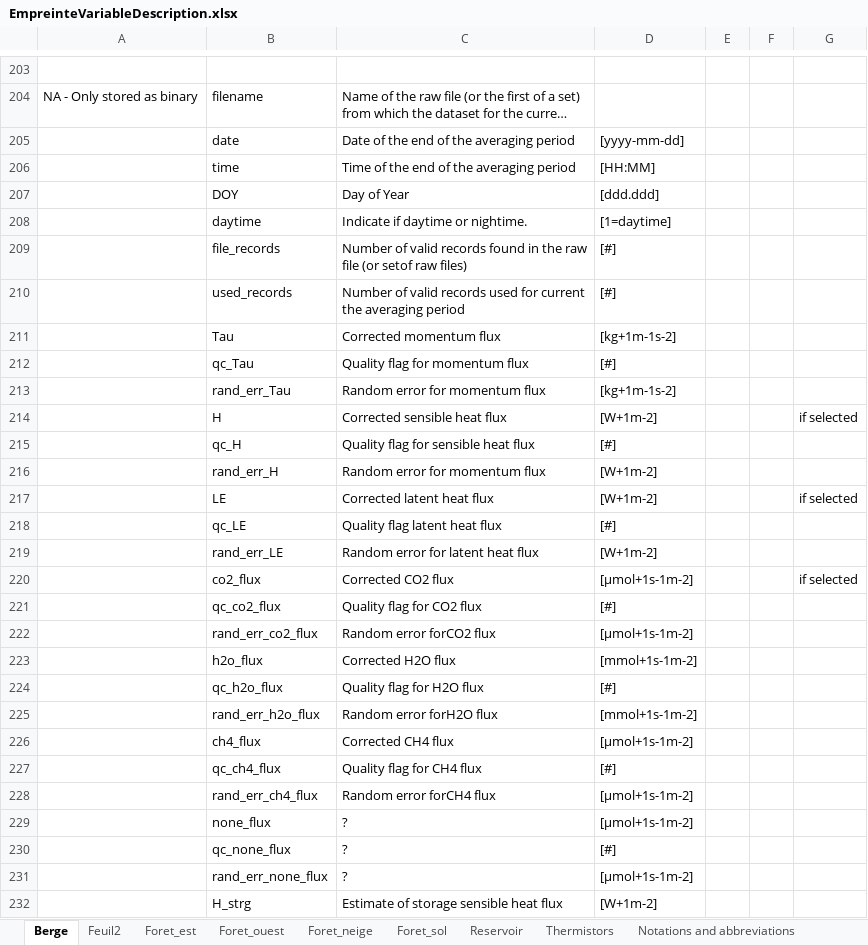
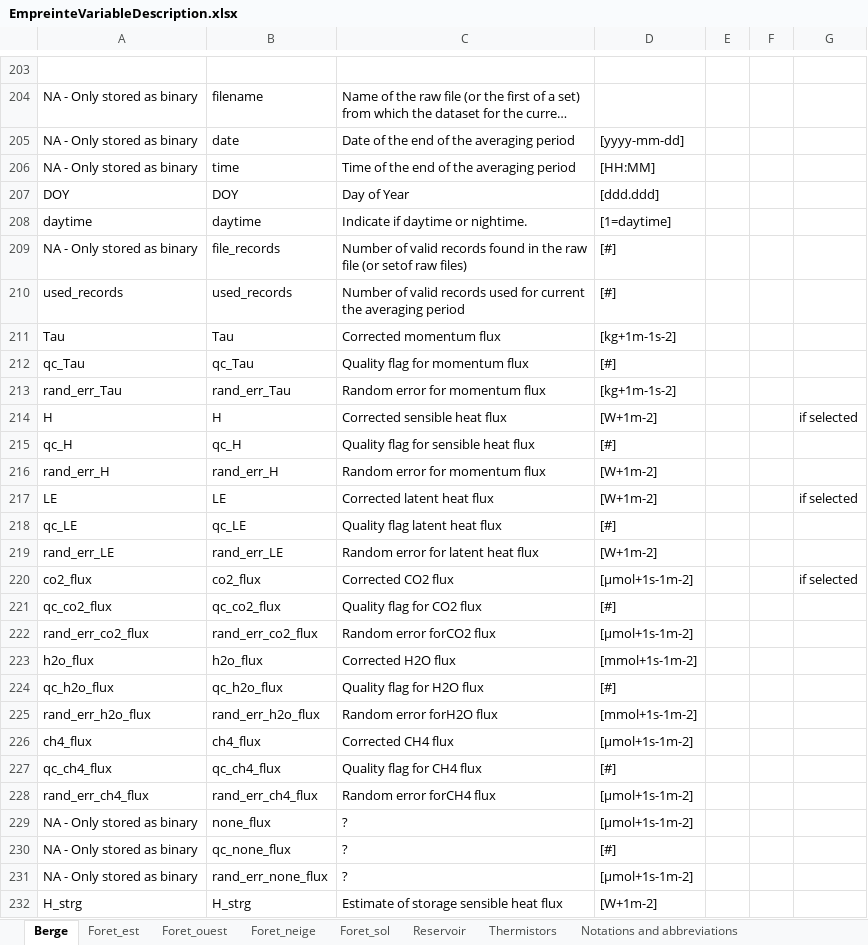
Before and after one commit to AntoineThiboult/Ro2_data_worflow, an Excel workbook: Resources/EmpreinteVariableDescription.xlsx, sheet Berge, drawn as a sheet; only a part is shown, gaps mark what is left out; long unchanged cells end in …; values as stored, in another font and other column widths than the file's, no borders; the diff covers the shown part only; the diff names each change by its address in the sheet, - before the commit and + after, or states it on an @@ line.

```diff
--- a/Resources/EmpreinteVariableDescription.xlsx (sheet Berge)
+++ b/Resources/EmpreinteVariableDescription.xlsx (sheet Berge)
-sheet tab: Feuil2
-A205:A206: (empty)
+A205:A206: NA - Only stored as binary
-A207: (empty)
+A207: DOY
-A208: (empty)
+A208: daytime
-A209: (empty)
+A209: NA - Only stored as binary
-A210: (empty)
+A210: used_records
-A211: (empty)
+A211: Tau
-A212: (empty)
+A212: qc_Tau
-A213: (empty)
+A213: rand_err_Tau
-A214: (empty)
+A214: H
-A215: (empty)
+A215: qc_H
-A216: (empty)
+A216: rand_err_H
-A217: (empty)
+A217: LE
-A218: (empty)
+A218: qc_LE
-A219: (empty)
+A219: rand_err_LE
-A220: (empty)
+A220: co2_flux
-A221: (empty)
+A221: qc_co2_flux
-A222: (empty)
+A222: rand_err_co2_flux
-A223: (empty)
+A223: h2o_flux
-A224: (empty)
+A224: qc_h2o_flux
-A225: (empty)
+A225: rand_err_h2o_flux
-A226: (empty)
+A226: ch4_flux
-A227: (empty)
+A227: qc_ch4_flux
-A228: (empty)
+A228: rand_err_ch4_flux
-A229:A231: (empty)
+A229:A231: NA - Only stored as binary
-A232: (empty)
+A232: H_strg
```
Also changed, not shown: 149 edited cells elsewhere in this sheet, Config/GapFillingConfig/gapfilling_configuration.xlsx, 3 other files.
